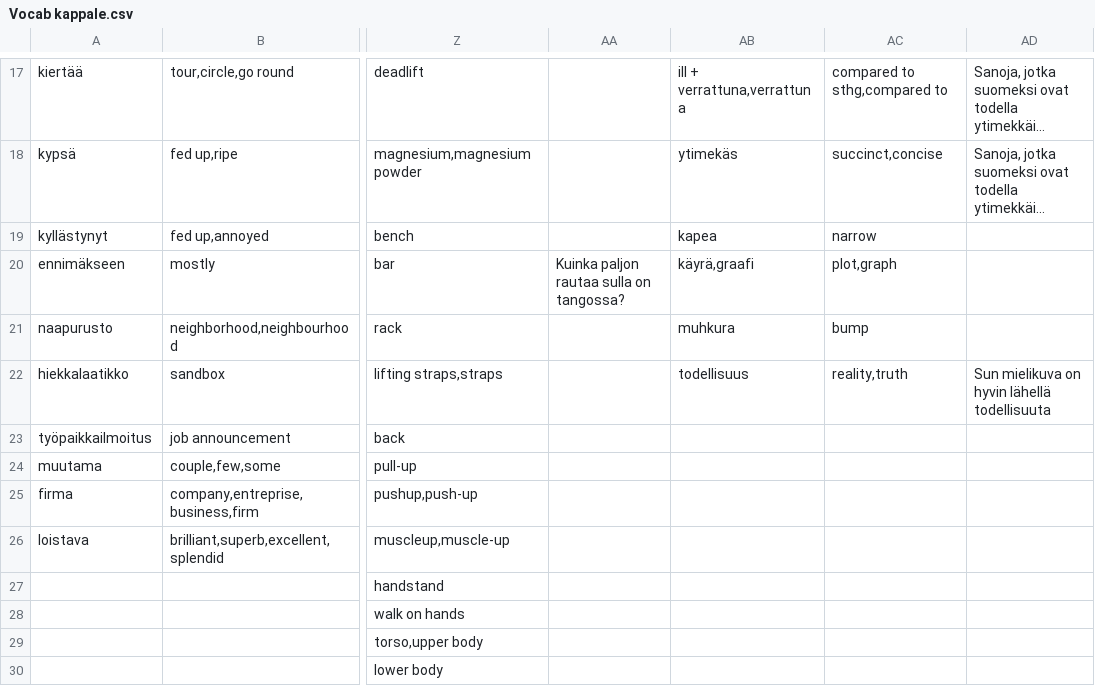
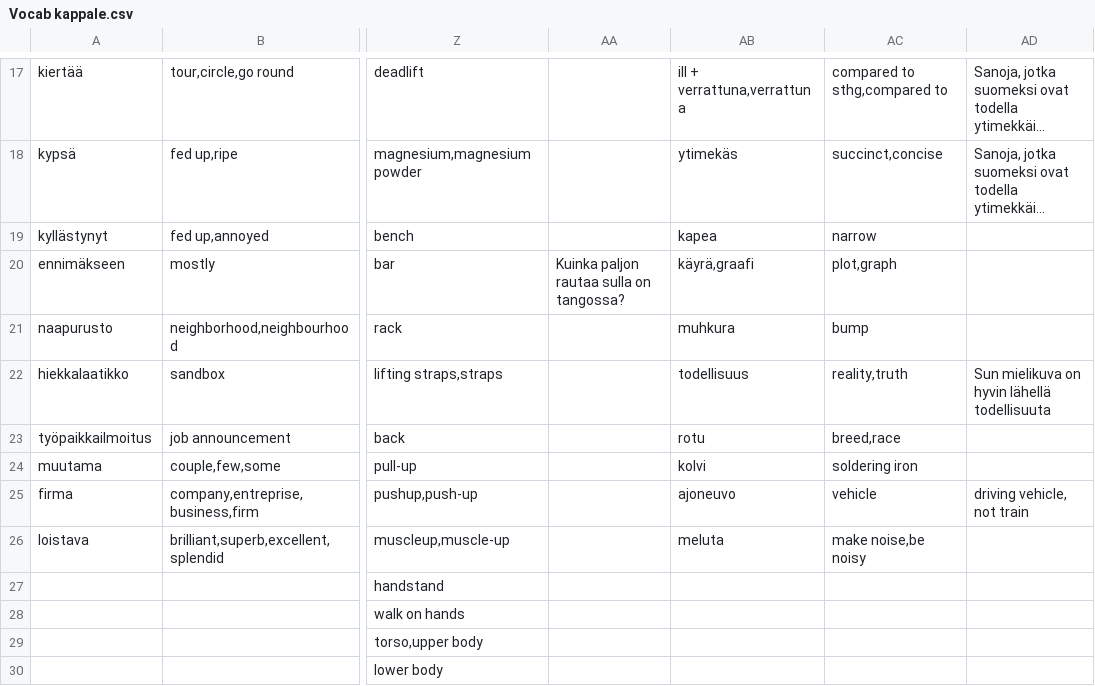
Before and after one commit to AntHaa78/Quiz, a CSV file: Vocab kappale.csv, drawn as a sheet; only a part is shown, gaps mark what is left out; long unchanged cells end in …; the diff names each change by its address in the sheet, - before the commit and + after, or states it on an @@ line.

Commit message:
voc update

```diff
--- a/Vocab kappale.csv
+++ b/Vocab kappale.csv
-AB23: (empty)
+AB23: rotu
-AC23: (empty)
+AC23: breed,race
-AB24: (empty)
+AB24: kolvi
-AC24: (empty)
+AC24: soldering iron
-AB25: (empty)
+AB25: ajoneuvo
-AC25: (empty)
+AC25: vehicle
-AD25: (empty)
+AD25: driving vehicle, not train
-AB26: (empty)
+AB26: meluta
-AC26: (empty)
+AC26: make noise,be noisy
```
